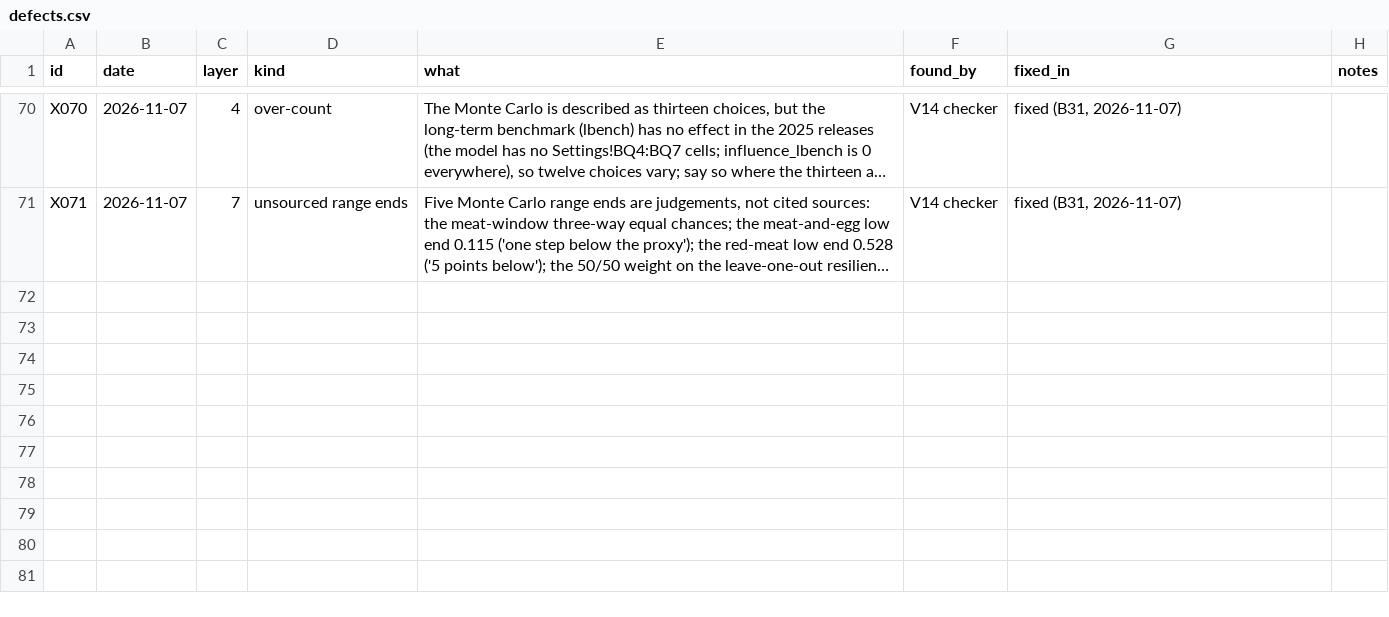
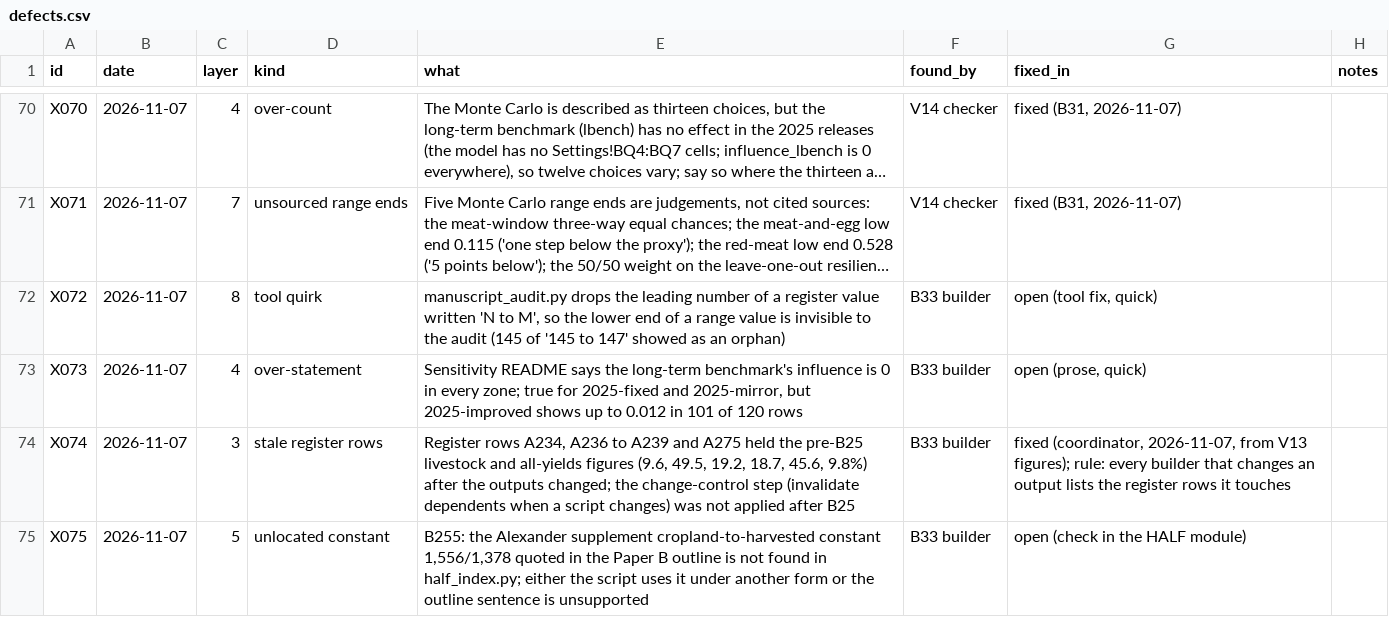
Before and after one commit to MurrayLane/carrying-capacity-dashboard, a CSV file: qa/defects.csv, drawn as a sheet; only a part is shown, gaps mark what is left out; long unchanged cells end in …; the diff names each change by its address in the sheet, - before the commit and + after, or states it on an @@ line.

```diff
--- a/qa/defects.csv
+++ b/qa/defects.csv
+row 72: X072 | 2026-11-07 | 8 | tool quirk | manuscript_audit.py drops the leading number of a register value written 'N to M', so the lower end of a range value is invisible to the audit (145 of '145 to 147' showed as an orphan) | B33 builder | open (tool fix, quick)
+row 73: X073 | 2026-11-07 | 4 | over-statement | Sensitivity README says the long-term benchmark's influence is 0 in every zone; true for 2025-fixed and 2025-mirror, but 2025-improved shows up to 0.012 in 101 of 120 rows | B33 builder | open (prose, quick)
+row 74: X074 | 2026-11-07 | 3 | stale register rows | Register rows A234, A236 to A239 and A275 held the pre-B25 livestock and all-yields figures (9.6, 49.5, 19.2, 18.7, 45.6, 9.8%) after the outputs changed; the change-control step (invalidate dependents when a script changes) was not applied after B25 | B33 builder | fixed (coordinator, 2026-11-07, from V13 figures); rule: every builder that changes an output lists the register rows it touches
+row 75: X075 | 2026-11-07 | 5 | unlocated constant | B255: the Alexander supplement cropland-to-harvested constant 1,556/1,378 quoted in the Paper B outline is not found in half_index.py; either the script uses it under another form or the outline sentence is unsupported | B33 builder | open (check in the HALF module)
```
Also changed, not shown: qa/claims_register.csv, qa/spend.csv, 1 other file.
